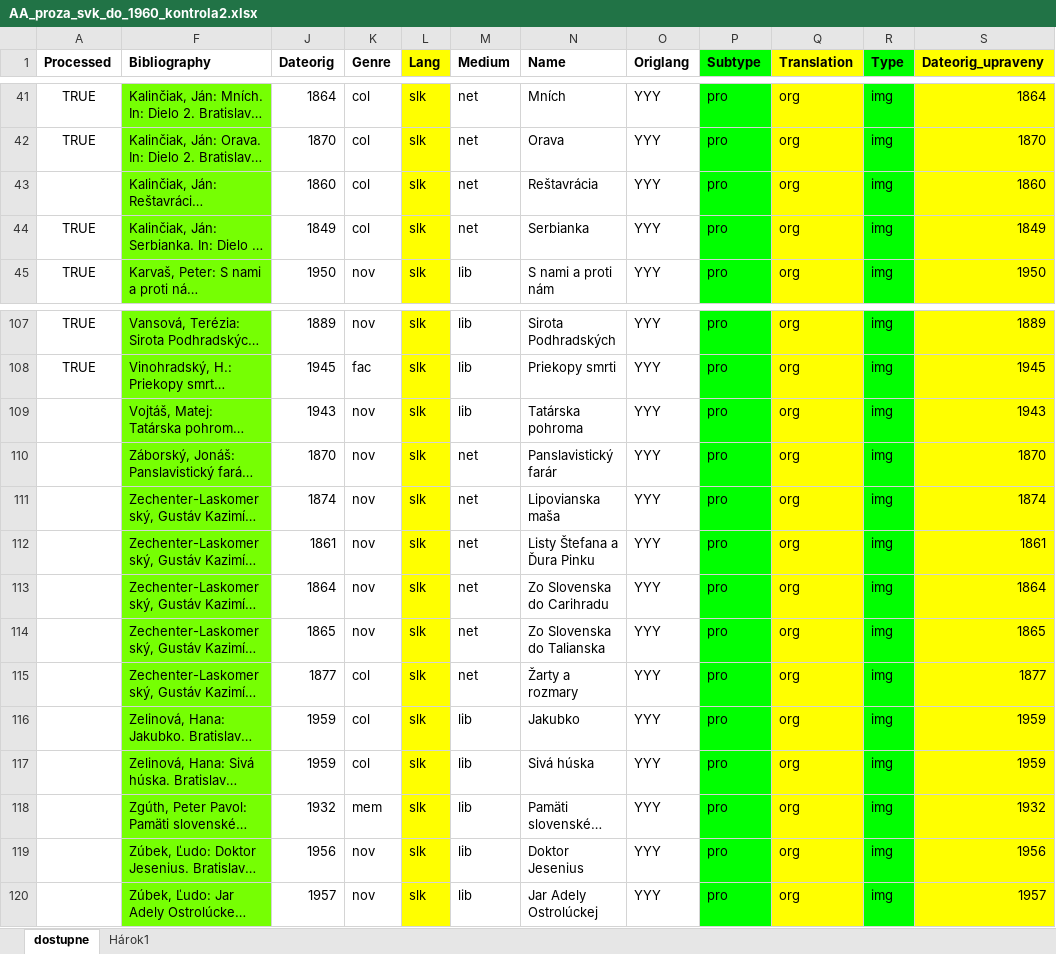
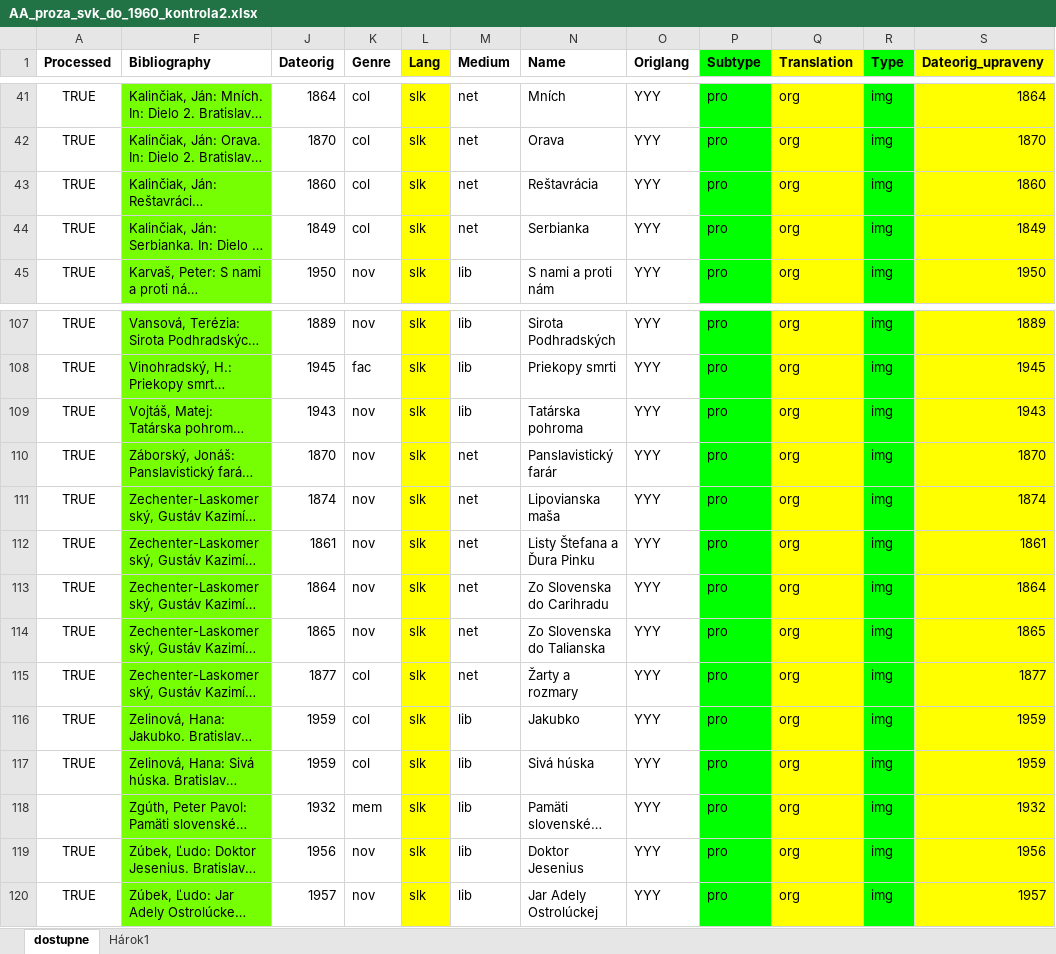
Before and after one commit to mar-vic/dispro, an Excel workbook: data/od_juls/06_11_2024/AA_proza_svk_do_1960_kontrola2.xlsx, sheet dostupne, drawn as a sheet; only a part is shown, gaps mark what is left out; long unchanged cells end in …; values as stored, in another font and other column widths than the file's, no borders; the diff names each change by its address in the sheet, - before the commit and + after, or states it on an @@ line.

```diff
--- a/data/od_juls/06_11_2024/AA_proza_svk_do_1960_kontrola2.xlsx (sheet dostupne)
+++ b/data/od_juls/06_11_2024/AA_proza_svk_do_1960_kontrola2.xlsx (sheet dostupne)
-A43 (Processed): (empty)
+A43 (Processed): TRUE
-A109:A117 (Processed): (empty)
+A109:A117 (Processed): TRUE
-A119:A120 (Processed): (empty)
+A119:A120 (Processed): TRUE
```
Also changed, not shown: formulas that keep their value, 1 other file.
